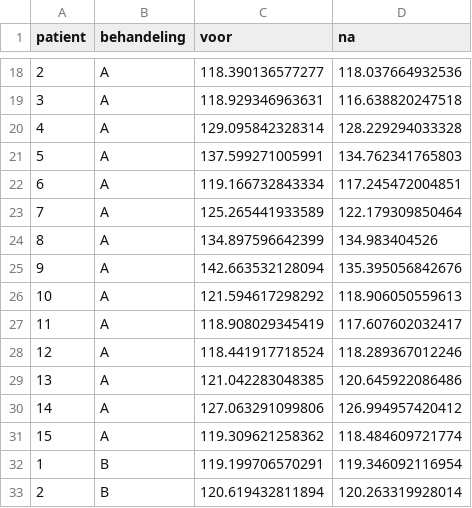
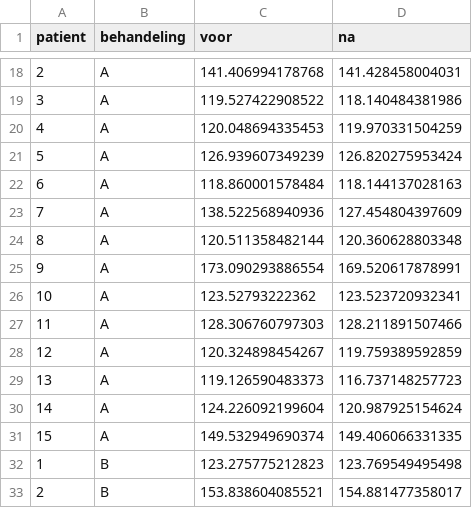
Before and after one commit to LucasBeerland/statistiekBasisCursusData, a CSV file: bloodpressure.csv, drawn as a sheet; only a part is shown, gaps mark what is left out; the diff covers the shown part only.

```diff
--- a/bloodpressure.csv
+++ b/bloodpressure.csv
@@ -18,16 +18,16 @@
-2,"A",118.390136577277,118.037664932536
-3,"A",118.929346963631,116.638820247518
-4,"A",129.095842328314,128.229294033328
-5,"A",137.599271005991,134.762341765803
-6,"A",119.166732843334,117.245472004851
-7,"A",125.265441933589,122.179309850464
-8,"A",134.897596642399,134.983404526
-9,"A",142.663532128094,135.395056842676
-10,"A",121.594617298292,118.906050559613
-11,"A",118.908029345419,117.607602032417
-12,"A",118.441917718524,118.289367012246
-13,"A",121.042283048385,120.645922086486
-14,"A",127.063291099806,126.994957420412
-15,"A",119.309621258362,118.484609721774
-1,"B",119.199706570291,119.346092116954
-2,"B",120.619432811894,120.263319928014
+2,"A",141.406994178768,141.428458004031
+3,"A",119.527422908522,118.140484381986
+4,"A",120.048694335453,119.970331504259
+5,"A",126.939607349239,126.820275953424
+6,"A",118.860001578484,118.144137028163
+7,"A",138.522568940936,127.454804397609
+8,"A",120.511358482144,120.360628803348
+9,"A",173.090293886554,169.520617878991
+10,"A",123.52793222362,123.523720932341
+11,"A",128.306760797303,128.211891507466
+12,"A",120.324898454267,119.759389592859
+13,"A",119.126590483373,116.737148257723
+14,"A",124.226092199604,120.987925154624
+15,"A",149.532949690374,149.406066331335
+1,"B",123.275775212823,123.769549495498
+2,"B",153.838604085521,154.881477358017
```
Also changed, not shown: 88 edited cells elsewhere in this file.
